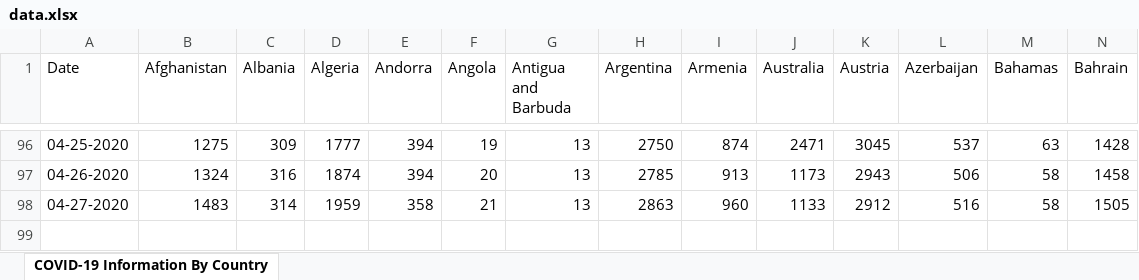
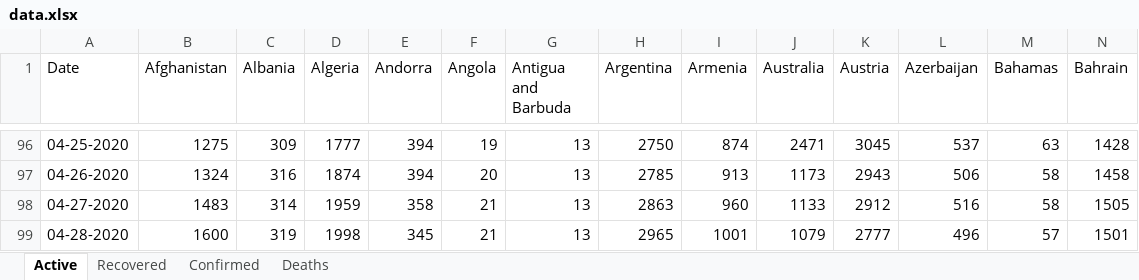
Before and after one commit to AnshBhatti/COVID-19_Data_Analysis, an Excel workbook: data.xlsx, sheet Active, drawn as a sheet; only a part is shown, gaps mark what is left out; values as stored, in another font and other column widths than the file's, no borders; rows hold the shown columns only; the diff names each change by its address in the sheet, - before the commit and + after, or states it on an @@ line.

```diff
--- a/data.xlsx (sheet Active)
+++ b/data.xlsx (sheet Active)
-sheet tab: COVID-19 Information By Country
+sheet tab: Active
+sheet tab: Recovered
+sheet tab: Confirmed
+sheet tab: Deaths
+row 99: 04-28-2020 | 1600 | 319 | 1998 | 345 | 21 | 13 | 2965 | 1001 | 1079 | 2777 | 496 | 57 | 1501
```
Also changed, not shown: 5 other files.
